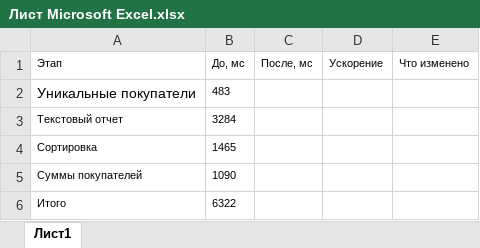
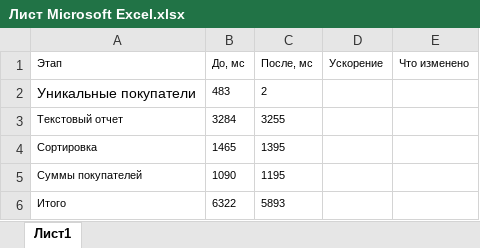
Before and after one commit to Azukitarina/tp-labs-Petuhova, an Excel workbook: Lab8/Lab8/Лист Microsoft Excel.xlsx, sheet Лист1, drawn as a sheet; values as stored, in another font and other column widths than the file's, no borders; the diff names each change by its address in the sheet, - before the commit and + after, or states it on an @@ line.

Commit message:
Lab8: HashSet вместо List.Contains (этап 2)

```diff
--- a/Lab8/Lab8/Лист Microsoft Excel.xlsx (sheet Лист1)
+++ b/Lab8/Lab8/Лист Microsoft Excel.xlsx (sheet Лист1)
-C2 (После, мс): (empty)
+C2 (После, мс): 2
-C3 (После, мс): (empty)
+C3 (После, мс): 3255
-C4 (После, мс): (empty)
+C4 (После, мс): 1395
-C5 (После, мс): (empty)
+C5 (После, мс): 1195
-C6 (После, мс): (empty)
+C6 (После, мс): 5893
```
Also changed, not shown: 1 other file.
